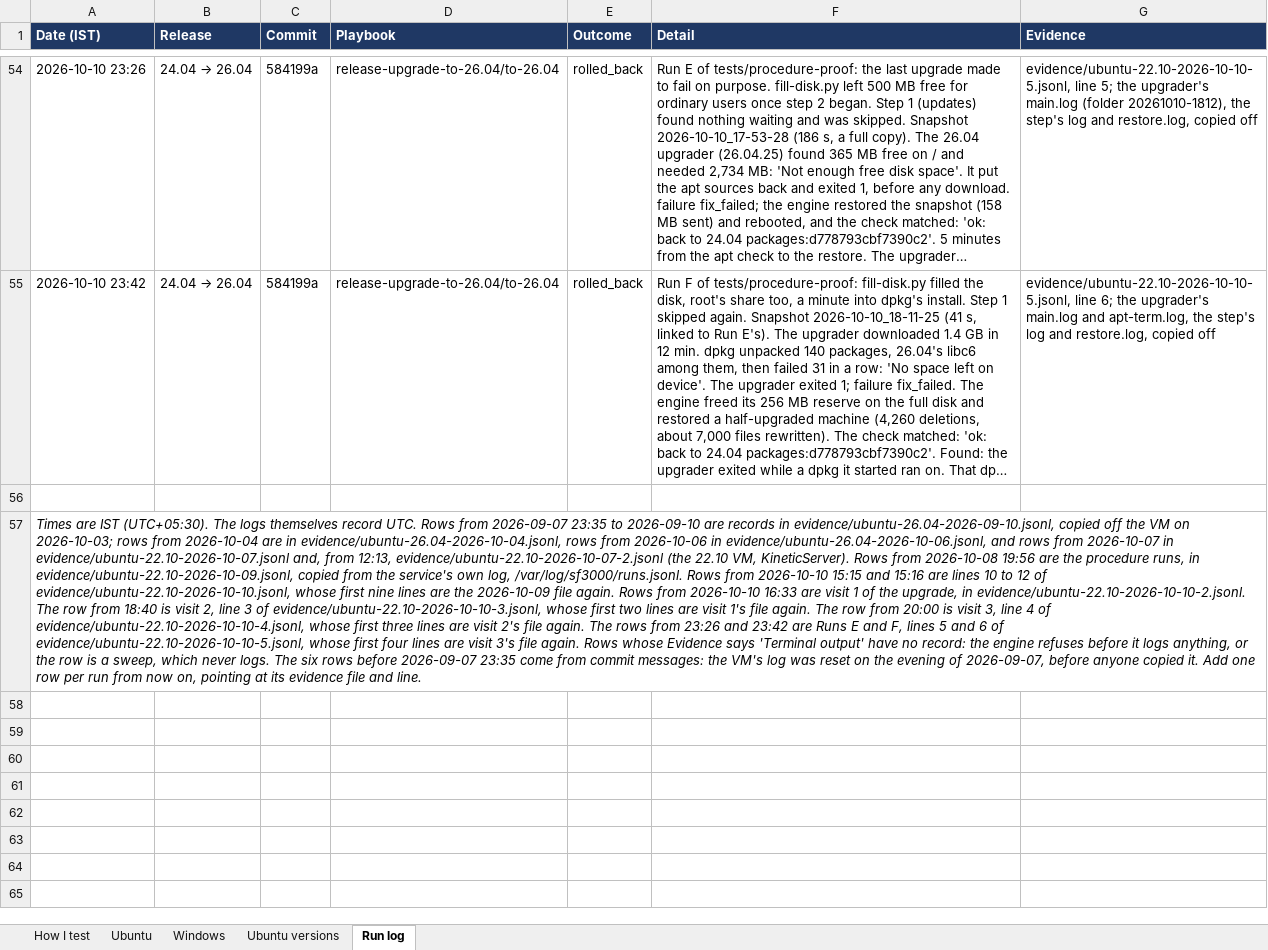
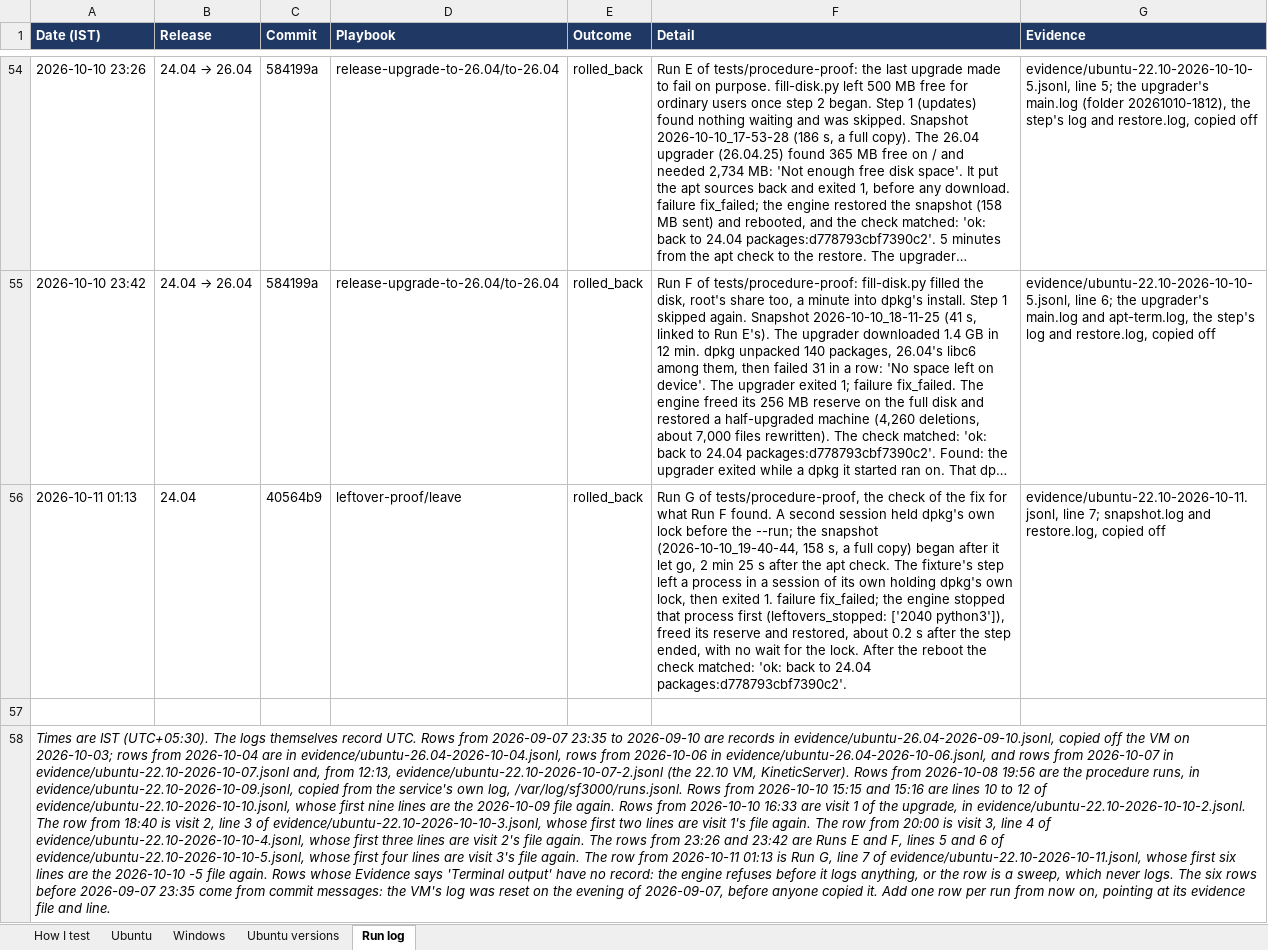
Before and after one commit to thelegend8105/sf-3000, an Excel workbook: docs/sf3000-tracker.xlsx, sheet Run log, drawn as a sheet; only a part is shown, gaps mark what is left out; long unchanged cells end in …; values as stored, in another font and other column widths than the file's, no borders; addresses are those after the commit; the diff names each change by its address in the sheet, - before the commit and + after, or states it on an @@ line.

```diff
--- a/docs/sf3000-tracker.xlsx (sheet Run log)
+++ b/docs/sf3000-tracker.xlsx (sheet Run log)
+row 56: 2026-10-11 01:13 | 24.04 | 40564b9 | leftover-proof/leave | rolled_back | Run G of tests/procedure-proof, the check of the fix for what Run F found. A second session held dpkg's own lock before the --run; the snapshot (2026-10-10_19-40-44, 158 s, a full copy) began after it let go, 2 min 25 s after the apt check. The fixture's step left a process in a session of its own holding dpkg's own lock, then exited 1. failure fix_failed; the engine stopped that process first (leftovers_stopped: ['2040 python3']), freed its reserve and restored, about 0.2 s after the step ended, with no wait for the lock. After the reboot the check matched: 'ok: back to 24.04 packages:d778793cbf7390c2'. | evidence/ubuntu-22.10-2026-10-11.jsonl, line 7; snapshot.log and restore.log, copied off
-A58 (Date (IST)): …file again. Rows whose…
+A58 (Date (IST)): …file again. The row from 2026-10-11 01:13 is Run G, line 7 of evidence/ubuntu-22.10-2026-10-11.jsonl, whose first six lines are the 2026-10-10 -5 file again. Rows whose…
```
Also changed, not shown: sheet Ubuntu, 6 other files.
